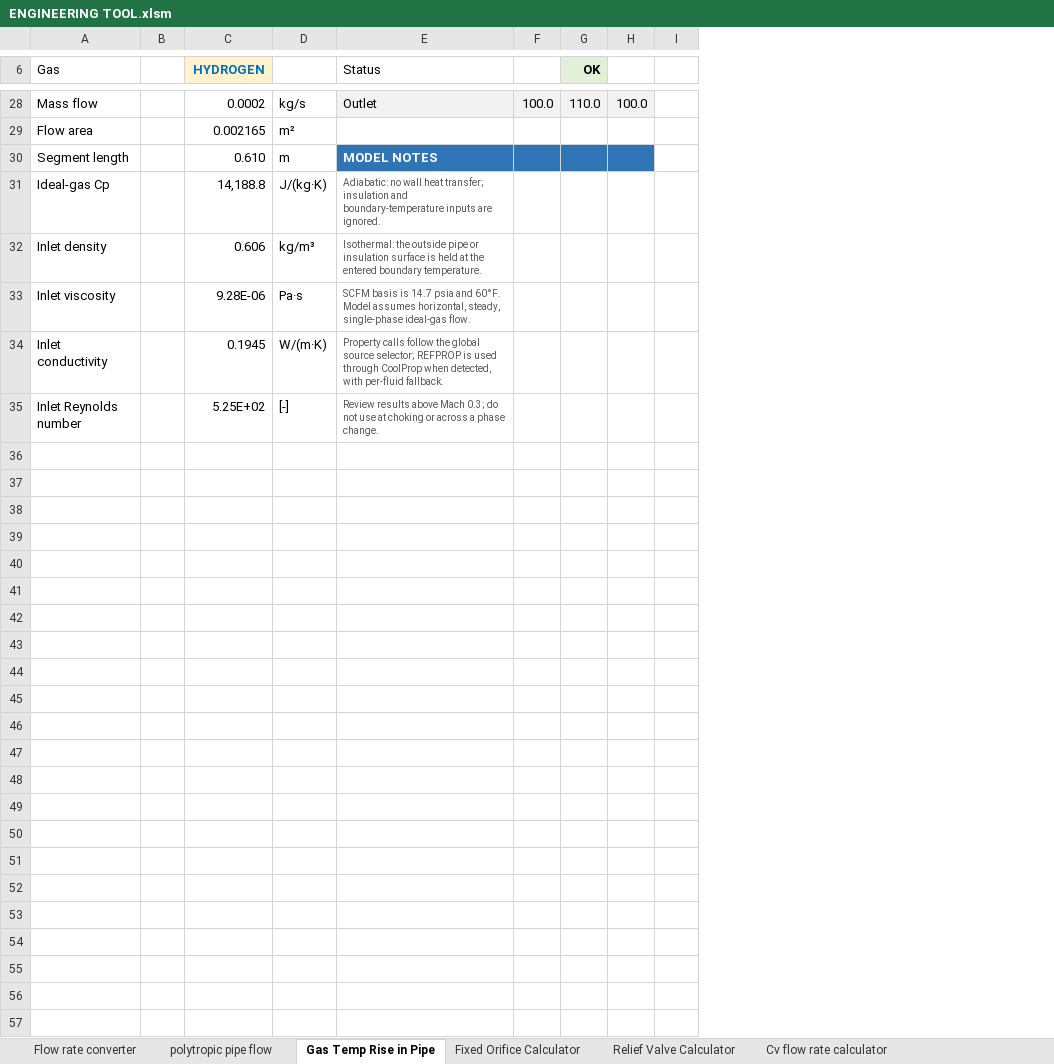
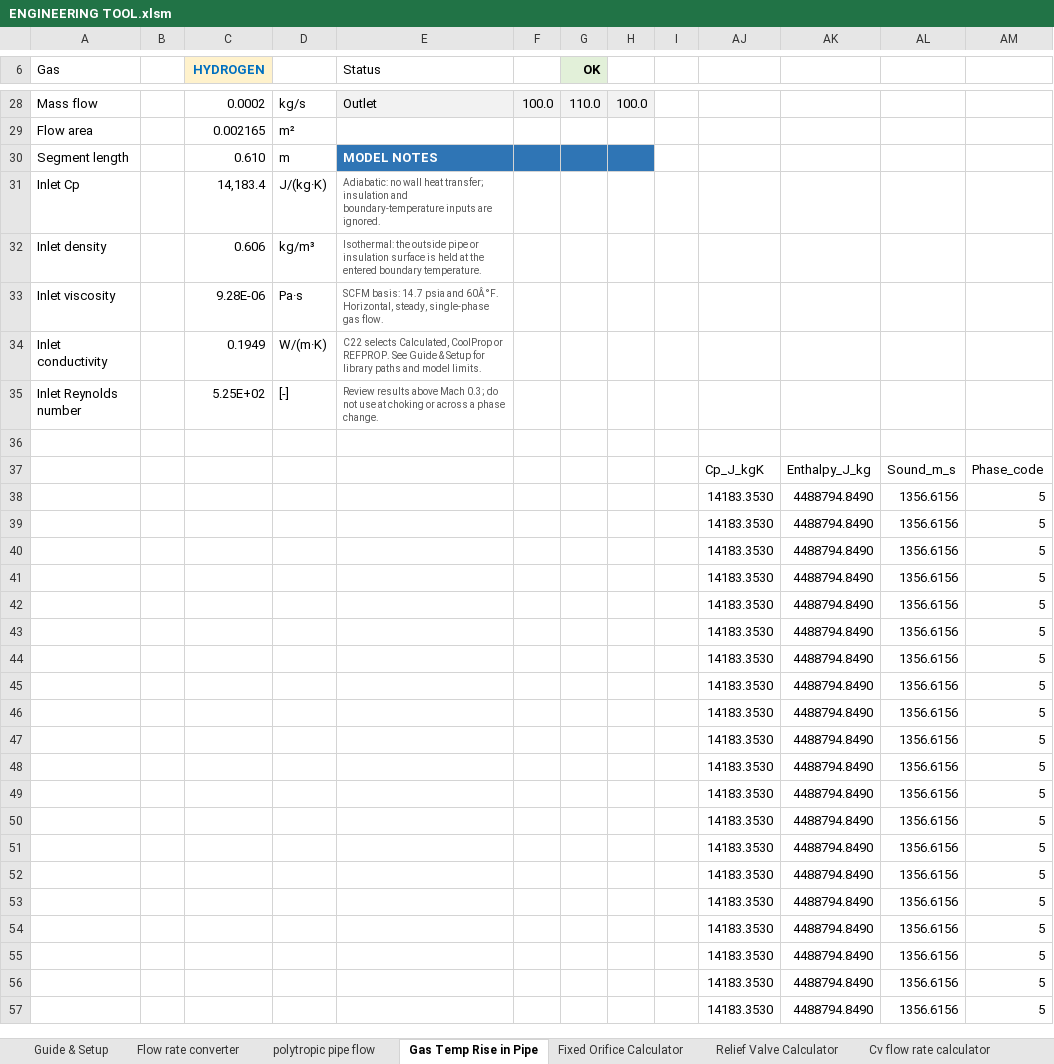
Before and after one commit to rehmer/engineering-tool, an Excel workbook: workbook/ENGINEERING TOOL.xlsm, sheet Gas Temp Rise in Pipe, drawn as a sheet; only a part is shown, gaps mark what is left out; values as stored, in another font and other column widths than the file's, no borders; charts and pictures and conditional formats not drawn; the diff covers the shown part only; the diff names each change by its address in the sheet, - before the commit and + after, or states it on an @@ line.

Commit message:
Add workbook guide, portable property setup, and temperature method selector

```diff
--- a/workbook/ENGINEERING TOOL.xlsm (sheet Gas Temp Rise in Pipe)
+++ b/workbook/ENGINEERING TOOL.xlsm (sheet Gas Temp Rise in Pipe)
+sheet tab: Guide & Setup
+column AJ, rows 37-57: Cp_J_kgK | 14183.3530 | 14183.3530 | 14183.3530 | 14183.3530 | 14183.3530 | 14183.3530 | 14183.3530 | 14183.3530 | 14183.3530 | 14183.3530 | 14183.3530 | 14183.3530 | 14183.3530 | 14183.3530 | 14183.3530 | 14183.3530 | 14183.3530 | 14183.3530 | 14183.3530 | 14183.3530
+column AK, rows 37-57: Enthalpy_J_kg | 4488794.8490 | 4488794.8490 | 4488794.8490 | 4488794.8490 | 4488794.8490 | 4488794.8490 | 4488794.8490 | 4488794.8490 | 4488794.8490 | 4488794.8490 | 4488794.8490 | 4488794.8490 | 4488794.8490 | 4488794.8490 | 4488794.8490 | 4488794.8490 | 4488794.8490 | 4488794.8490 | 4488794.8490 | 4488794.8490
+column AL, rows 37-57: Sound_m_s | 1356.6156 | 1356.6156 | 1356.6156 | 1356.6156 | 1356.6156 | 1356.6156 | 1356.6156 | 1356.6156 | 1356.6156 | 1356.6156 | 1356.6156 | 1356.6156 | 1356.6156 | 1356.6156 | 1356.6156 | 1356.6156 | 1356.6156 | 1356.6156 | 1356.6156 | 1356.6156
+column AM, rows 37-57: Phase_code | 5 | 5 | 5 | 5 | 5 | 5 | 5 | 5 | 5 | 5 | 5 | 5 | 5 | 5 | 5 | 5 | 5 | 5 | 5 | 5
-A31 (Gas): Ideal-gas Cp
+A31 (Gas): Inlet Cp
-C31 (HYDROGEN): 14,188.8
+C31 (HYDROGEN): 14,183.4
-E33 (Status): SCFM basis is 14.7 psia and 60°F. Model assumes horizontal, steady, single-phase ideal-gas flow.
+E33 (Status): SCFM basis: 14.7 psia and 60Â°F. Horizontal, steady, single-phase gas flow.
-C34 (HYDROGEN): 0.1945
+C34 (HYDROGEN): 0.1949
-E34 (Status): Property calls follow the global source selector; REFPROP is used through CoolProp when detected, with per-fluid fallback.
+E34 (Status): C22 selects Calculated, CoolProp or REFPROP. See Guide & Setup for library paths and model limits.
-row 37: (empty)
+row 37:  |  |  |  |  |  |  |  |  | Cp_J_kgK | Enthalpy_J_kg | Sound_m_s | Phase_code
-row 38: (empty)
+row 38:  |  |  |  |  |  |  |  |  | 14183.3530 | 4488794.8490 | 1356.6156 | 5
-row 39: (empty)
+row 39:  |  |  |  |  |  |  |  |  | 14183.3530 | 4488794.8490 | 1356.6156 | 5
-row 40: (empty)
+row 40:  |  |  |  |  |  |  |  |  | 14183.3530 | 4488794.8490 | 1356.6156 | 5
-row 41: (empty)
+row 41:  |  |  |  |  |  |  |  |  | 14183.3530 | 4488794.8490 | 1356.6156 | 5
-row 42: (empty)
+row 42:  |  |  |  |  |  |  |  |  | 14183.3530 | 4488794.8490 | 1356.6156 | 5
-row 43: (empty)
+row 43:  |  |  |  |  |  |  |  |  | 14183.3530 | 4488794.8490 | 1356.6156 | 5
-row 44: (empty)
+row 44:  |  |  |  |  |  |  |  |  | 14183.3530 | 4488794.8490 | 1356.6156 | 5
-row 45: (empty)
+row 45:  |  |  |  |  |  |  |  |  | 14183.3530 | 4488794.8490 | 1356.6156 | 5
-row 46: (empty)
+row 46:  |  |  |  |  |  |  |  |  | 14183.3530 | 4488794.8490 | 1356.6156 | 5
-row 47: (empty)
+row 47:  |  |  |  |  |  |  |  |  | 14183.3530 | 4488794.8490 | 1356.6156 | 5
-row 48: (empty)
+row 48:  |  |  |  |  |  |  |  |  | 14183.3530 | 4488794.8490 | 1356.6156 | 5
-row 49: (empty)
+row 49:  |  |  |  |  |  |  |  |  | 14183.3530 | 4488794.8490 | 1356.6156 | 5
-row 50: (empty)
+row 50:  |  |  |  |  |  |  |  |  | 14183.3530 | 4488794.8490 | 1356.6156 | 5
-row 51: (empty)
+row 51:  |  |  |  |  |  |  |  |  | 14183.3530 | 4488794.8490 | 1356.6156 | 5
-row 52: (empty)
+row 52:  |  |  |  |  |  |  |  |  | 14183.3530 | 4488794.8490 | 1356.6156 | 5
-row 53: (empty)
+row 53:  |  |  |  |  |  |  |  |  | 14183.3530 | 4488794.8490 | 1356.6156 | 5
-row 54: (empty)
+row 54:  |  |  |  |  |  |  |  |  | 14183.3530 | 4488794.8490 | 1356.6156 | 5
-row 55: (empty)
+row 55:  |  |  |  |  |  |  |  |  | 14183.3530 | 4488794.8490 | 1356.6156 | 5
-row 56: (empty)
+row 56:  |  |  |  |  |  |  |  |  | 14183.3530 | 4488794.8490 | 1356.6156 | 5
-row 57: (empty)
+row 57:  |  |  |  |  |  |  |  |  | 14183.3530 | 4488794.8490 | 1356.6156 | 5
```
Also changed, not shown: 130 edited cells and cell formats elsewhere in this sheet, sheet Cv flow rate calculator, sheet Fixed Orifice Calculator, sheet Relief Valve Calculator, sheet gas properties, sheet Flow rate converter, sheet polytropic pipe flow, formulas that keep their value, hidden cells, charts or pictures, 3 other files.
